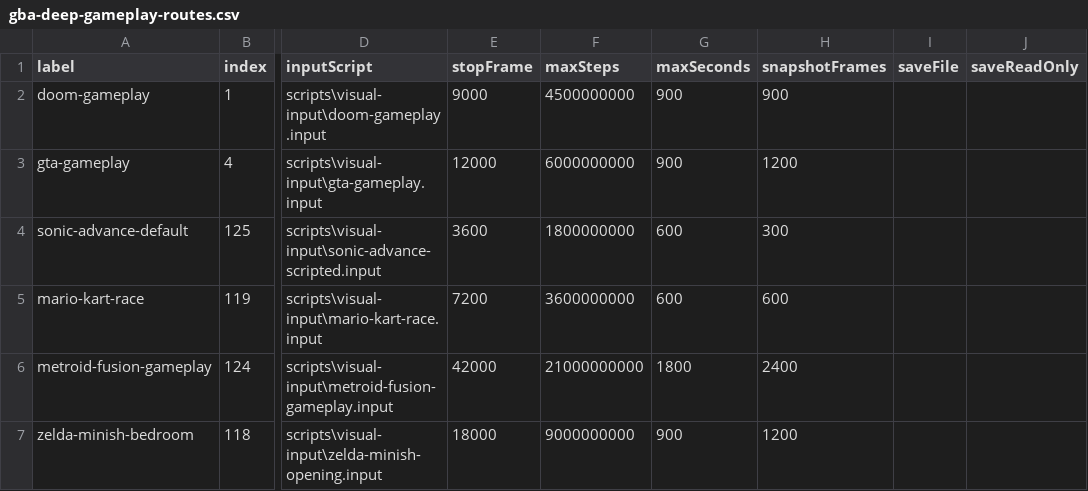
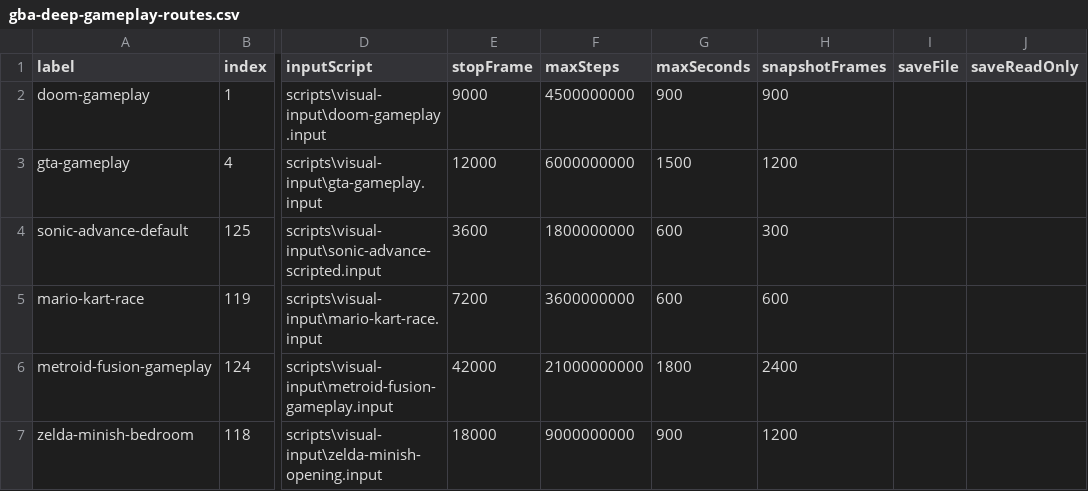
Before and after one commit to PaulMDemers/gbaSharp, a CSV file: docs/gba-deep-gameplay-routes.csv, drawn as a sheet; only a part is shown, gaps mark what is left out; the diff names each change by its address in the sheet, - before the commit and + after, or states it on an @@ line.

Commit message:
Add chunked deep gameplay suite runner

```diff
--- a/docs/gba-deep-gameplay-routes.csv
+++ b/docs/gba-deep-gameplay-routes.csv
-G3 (maxSeconds): 900
+G3 (maxSeconds): 1500
```
Also changed, not shown: 3 other files.
